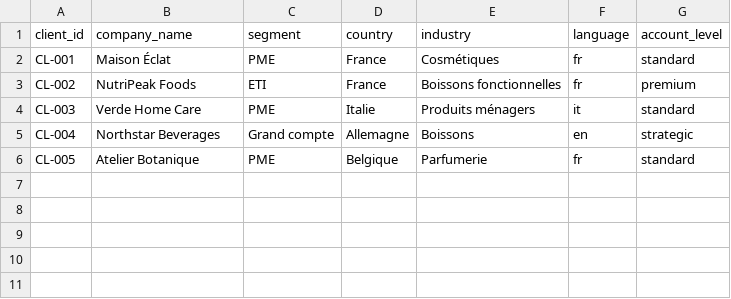
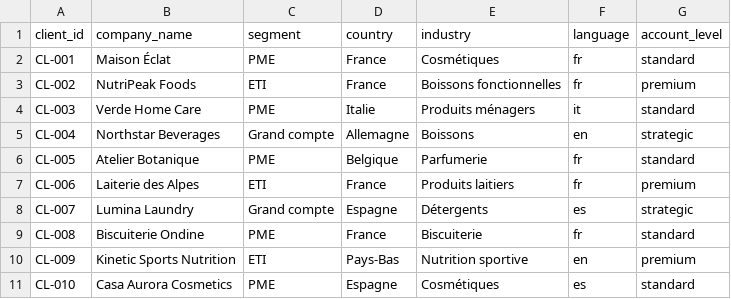
Before and after one commit to Hetic-Hackathon-Givaudan-2026-CHARK/equipe10, a CSV file: data/raw/clients.csv, drawn as a sheet; the diff names each change by its address in the sheet, - before the commit and + after, or states it on an @@ line.

```diff
--- a/data/raw/clients.csv
+++ b/data/raw/clients.csv
+row 7: CL-006 | Laiterie des Alpes | ETI | France | Produits laitiers | fr | premium
+row 8: CL-007 | Lumina Laundry | Grand compte | Espagne | Détergents | es | strategic
+row 9: CL-008 | Biscuiterie Ondine | PME | France | Biscuiterie | fr | standard
+row 10: CL-009 | Kinetic Sports Nutrition | ETI | Pays-Bas | Nutrition sportive | en | premium
+row 11: CL-010 | Casa Aurora Cosmetics | PME | Espagne | Cosmétiques | es | standard
```
Also changed, not shown: data/raw/orders.csv, data/raw/raw_materials.csv, 26 other files.
